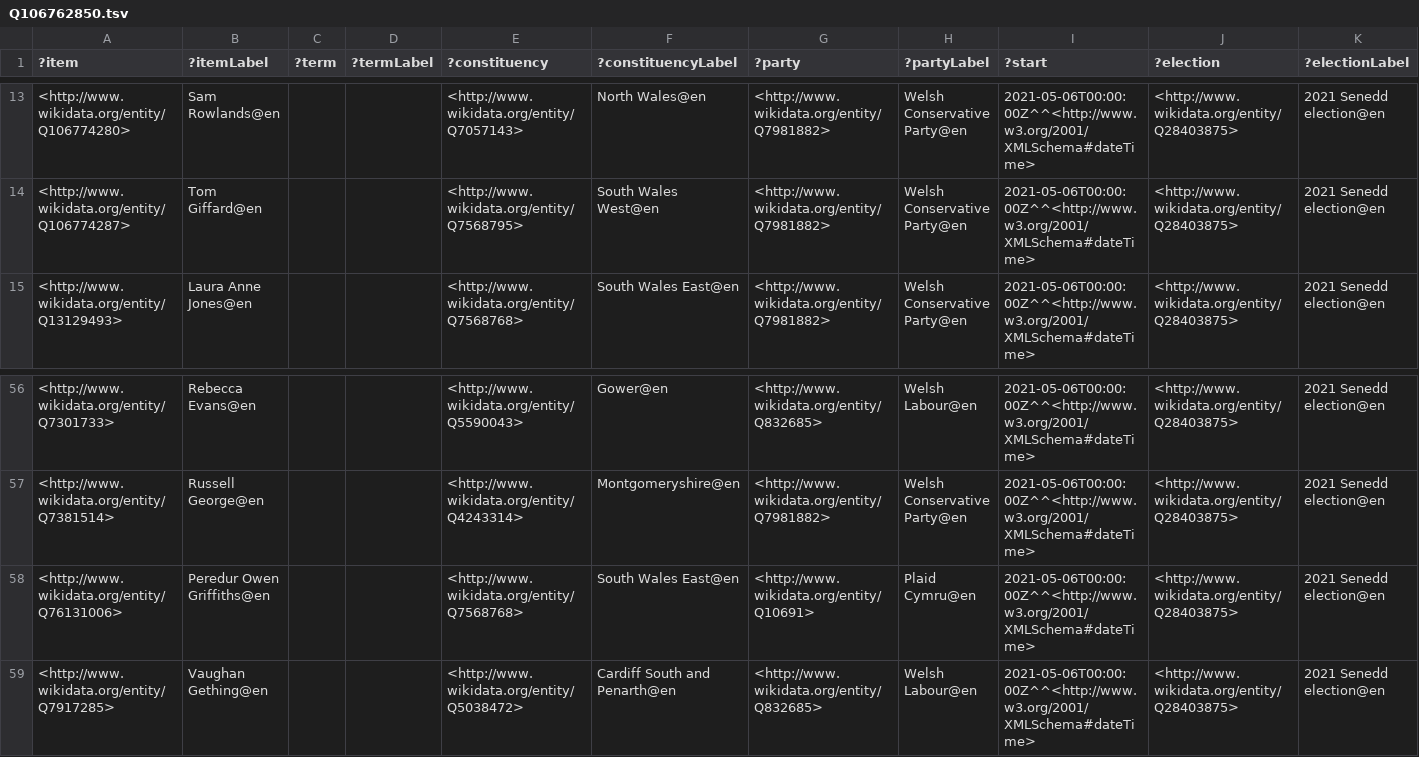
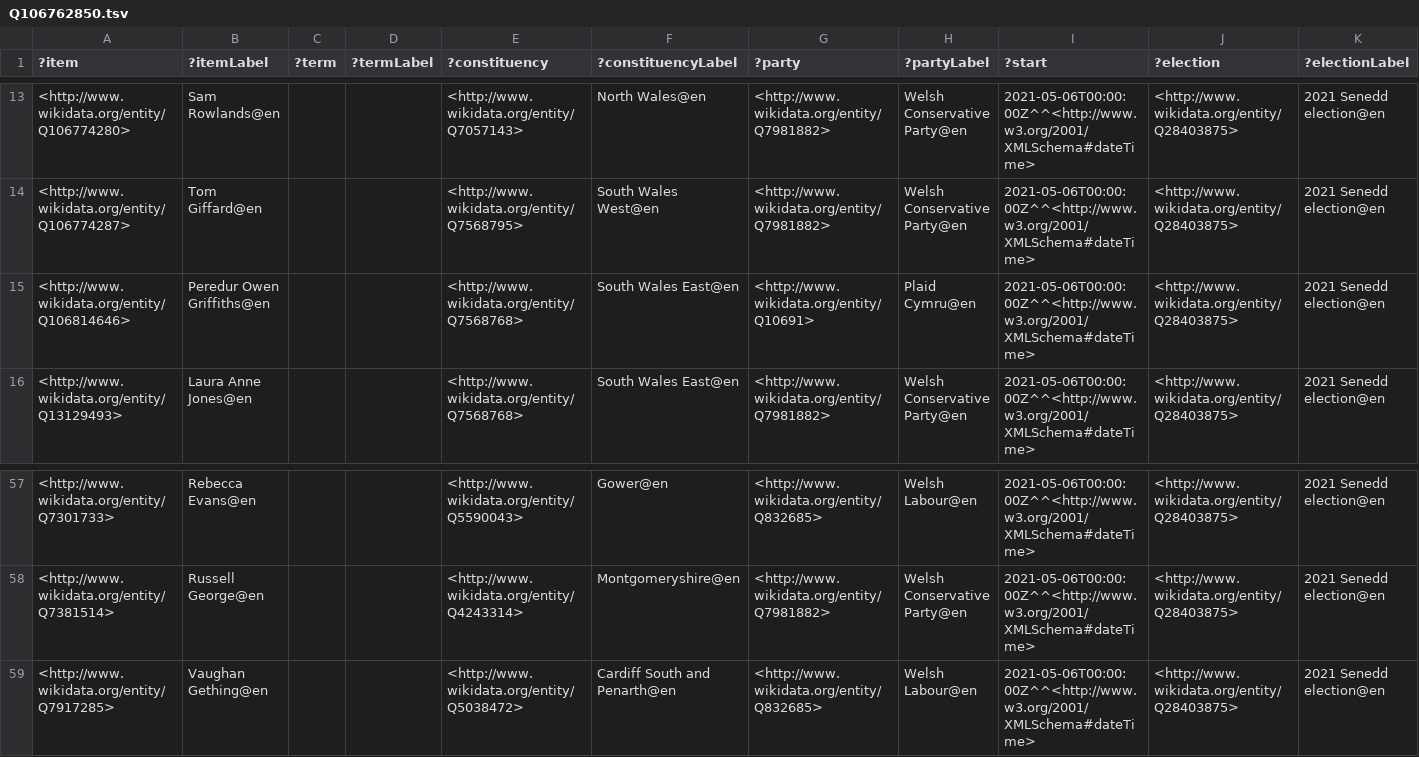
Before and after one commit to generalist/parliament, a TSV file: Q106762850.tsv, drawn as a sheet; only a part is shown, gaps mark what is left out; removed rows and columns are numbered as before the commit, all else as after; rows hold the shown columns only; the diff names each change by its address in the sheet, - before the commit and + after, or states it on an @@ line.

Commit message:
Add files via upload

```diff
--- a/Q106762850.tsv
+++ b/Q106762850.tsv
+row 15: <http://www.wikidata.org/entity/Q106814646> | Peredur Owen Griffiths@en |  |  | <http://www.wikidata.org/entity/Q7568768> | South Wales East@en | <http://www.wikidata.org/entity/Q10691> | Plaid Cymru@en | 2021-05-06T00:00:00Z^^<http://www.w3.org/2001/XMLSchema#dateTime> | <http://www.wikidata.org/entity/Q28403875> | 2021 Senedd election@en
-row 58: <http://www.wikidata.org/entity/Q76131006> | Peredur Owen Griffiths@en |  |  | <http://www.wikidata.org/entity/Q7568768> | South Wales East@en | <http://www.wikidata.org/entity/Q10691> | Plaid Cymru@en | 2021-05-06T00:00:00Z^^<http://www.w3.org/2001/XMLSchema#dateTime> | <http://www.wikidata.org/entity/Q28403875> | 2021 Senedd election@en
```
